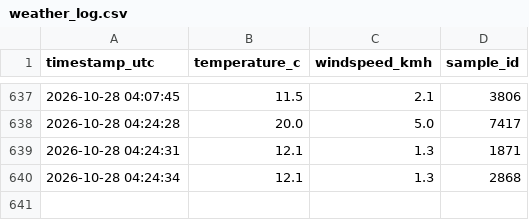
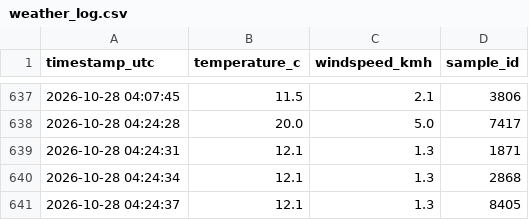
Before and after one commit to MrDeving/we-logger, a CSV file: weather_log.csv, drawn as a sheet; only a part is shown, gaps mark what is left out; the diff names each change by its address in the sheet, - before the commit and + after, or states it on an @@ line.

Commit message:
data: log metric sample 8 of 16 [skip ci]

```diff
--- a/weather_log.csv
+++ b/weather_log.csv
+row 641: 2026-10-28 04:24:37 | 12.1 | 1.3 | 8405
```
